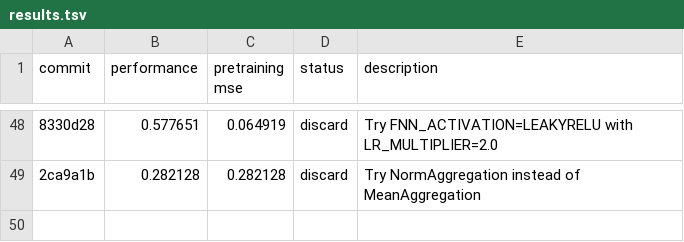
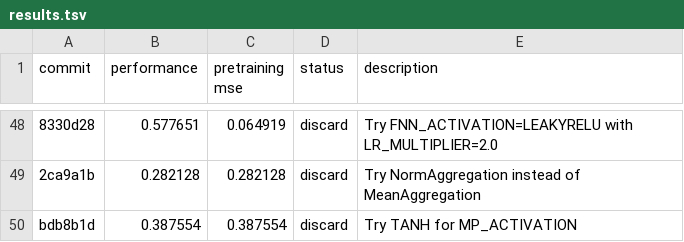
Before and after one commit to JacksonBurns/how-to-train-your-chemeleon, a TSV file: results.tsv, drawn as a sheet; only a part is shown, gaps mark what is left out; the diff names each change by its address in the sheet, - before the commit and + after, or states it on an @@ line.

Commit message:
Update results for MP TANH experiment

```diff
--- a/results.tsv
+++ b/results.tsv
+row 50: bdb8b1d | 0.387554 | 0.387554 | discard | Try TANH for MP_ACTIVATION
```
